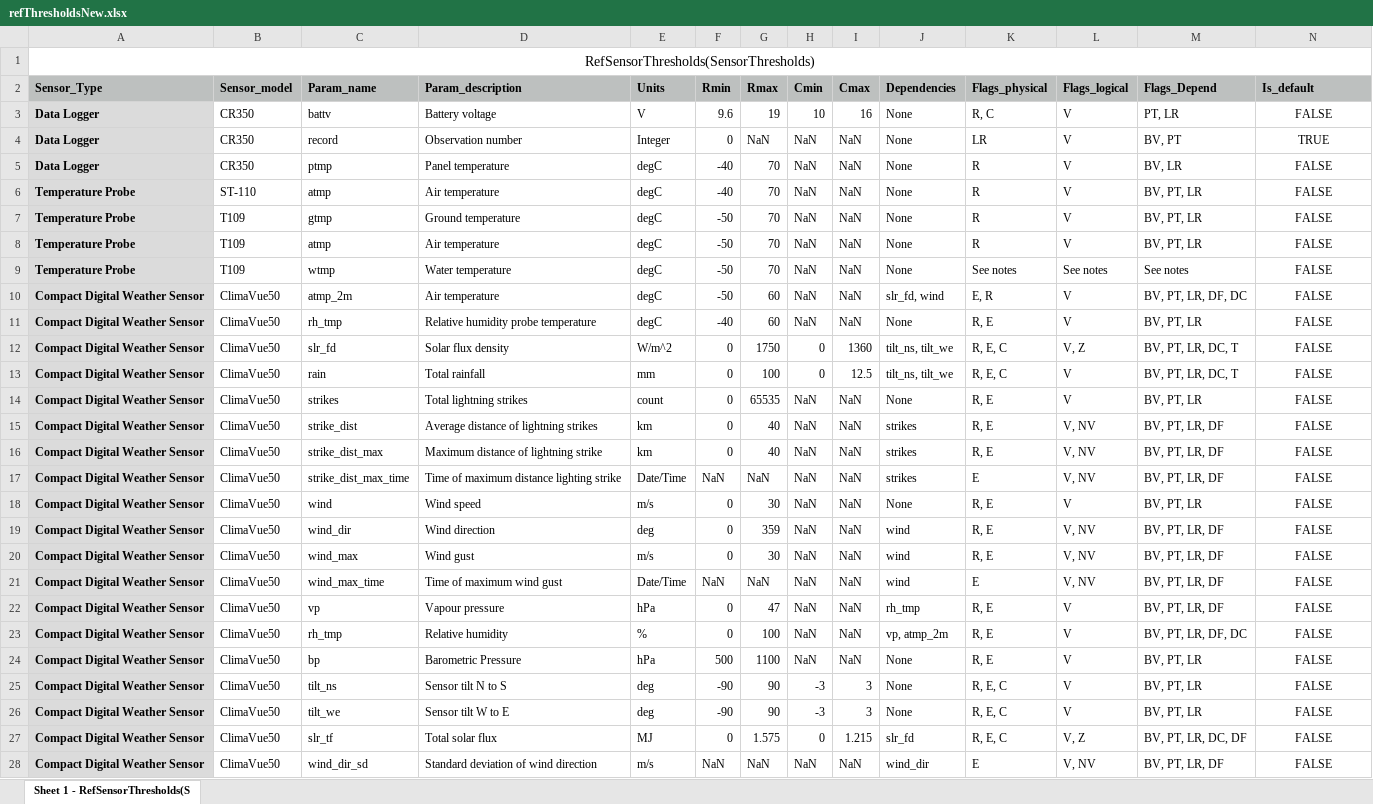
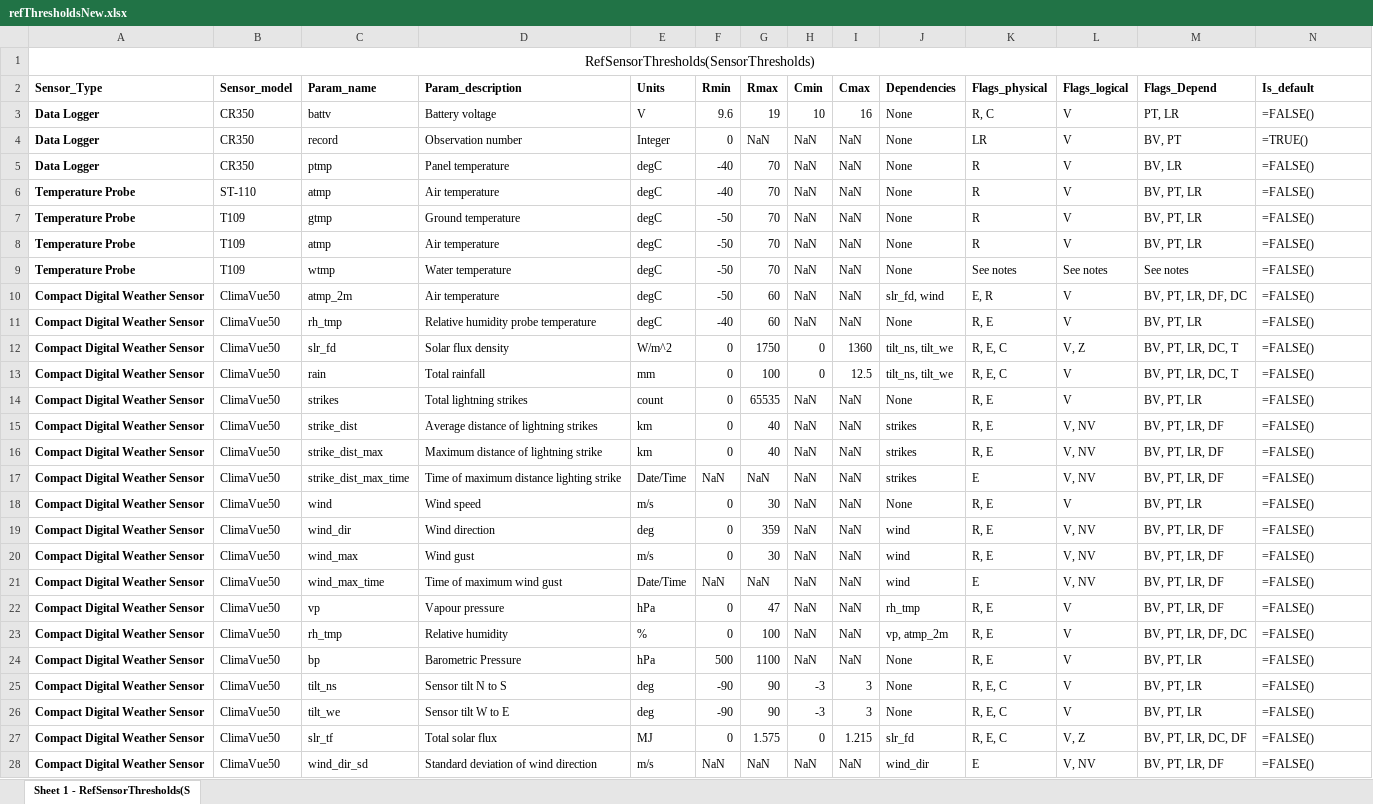
Before and after one commit to maziyardowlat/weather_qaqc, an Excel workbook: data/refThresholdsNew.xlsx, sheet Sheet 1 - RefSensorThresholds(S, drawn as a sheet; only a part is shown; values as stored, in another font and other column widths than the file's, no borders; formulas without a stored value are shown as written; the diff covers the shown part only; the diff names each change by its address in the sheet, - before the commit and + after, or states it on an @@ line.

Commit message:
New thresholds

```diff
--- a/data/refThresholdsNew.xlsx (sheet Sheet 1 - RefSensorThresholds(S)
+++ b/data/refThresholdsNew.xlsx (sheet Sheet 1 - RefSensorThresholds(S)
-A2:N2 fill: #BDC0BF
+A2:N2 fill: none
-A3:A28 fill: #DBDBDB
+A3:A28 fill: none
-N3 (Is_default): FALSE
+N3 (Is_default): =FALSE()
-N3:N28 alignment: center
+N3:N28 alignment: left
-N4 (Is_default): TRUE
+N4 (Is_default): =TRUE()
-N5:N28 (Is_default): FALSE
+N5:N28 (Is_default): =FALSE()
```
Also changed, not shown: other rows of this sheet.
